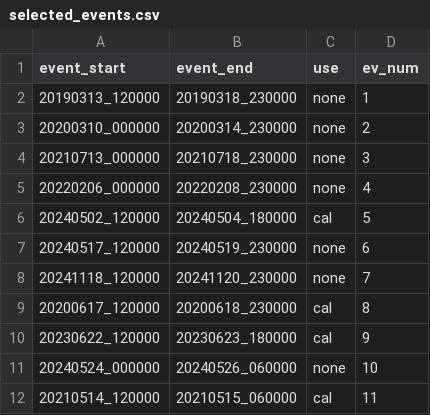
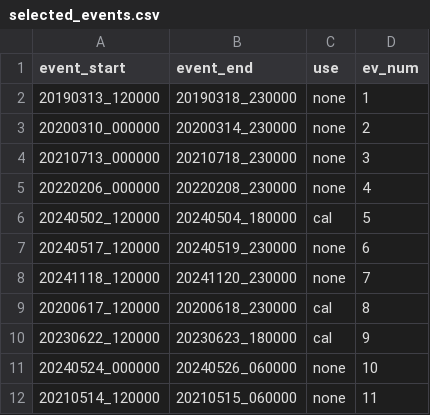
Before and after one commit to mcommelin/Geuldal_NBS_simulations, a CSV file: sources/selected_events.csv, drawn as a sheet.

```diff
--- a/sources/selected_events.csv
+++ b/sources/selected_events.csv
@@ -11,2 +11,2 @@ event_start,event_end,use,ev_num
 20240524_000000,20240526_060000,none,10
-20210514_120000,20210515_060000,cal,11
+20210514_120000,20210515_060000,none,11
```
Also changed, not shown: 2 other files.
